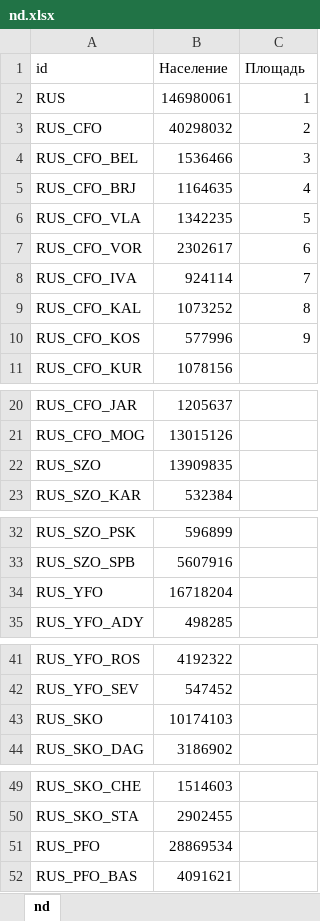
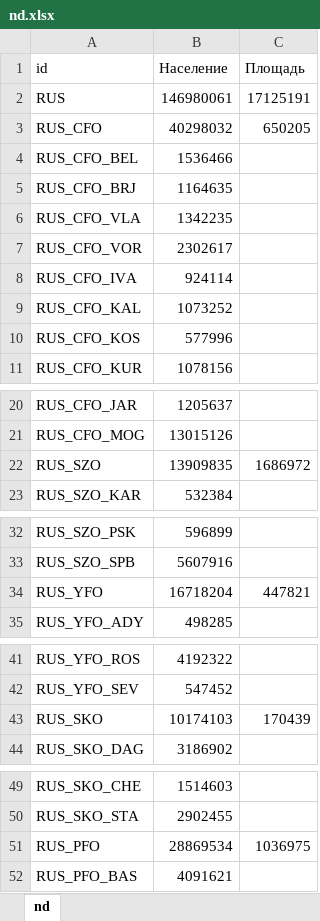
Before and after one commit to roman9128/geostat, an Excel workbook: nd.xlsx, sheet nd, drawn as a sheet; only a part is shown, gaps mark what is left out; values as stored, in another font and other column widths than the file's, no borders; the diff covers the shown part only; the diff names each change by its address in the sheet, - before the commit and + after, or states it on an @@ line.

```diff
--- a/nd.xlsx (sheet nd)
+++ b/nd.xlsx (sheet nd)
-C2 (Площадь): 1
+C2 (Площадь): 17125191
-C3 (Площадь): 2
+C3 (Площадь): 650205
-C4 (Площадь): 3
+C4 (Площадь): (empty)
-C5 (Площадь): 4
+C5 (Площадь): (empty)
-C6 (Площадь): 5
+C6 (Площадь): (empty)
-C7 (Площадь): 6
+C7 (Площадь): (empty)
-C8 (Площадь): 7
+C8 (Площадь): (empty)
-C9 (Площадь): 8
+C9 (Площадь): (empty)
-C10 (Площадь): 9
+C10 (Площадь): (empty)
-C22 (Площадь): (empty)
+C22 (Площадь): 1686972
-C34 (Площадь): (empty)
+C34 (Площадь): 447821
-C43 (Площадь): (empty)
+C43 (Площадь): 170439
-C51 (Площадь): (empty)
+C51 (Площадь): 1036975
```
Also changed, not shown: 3 edited cells elsewhere in this sheet, td.xlsx, 24 other files.
